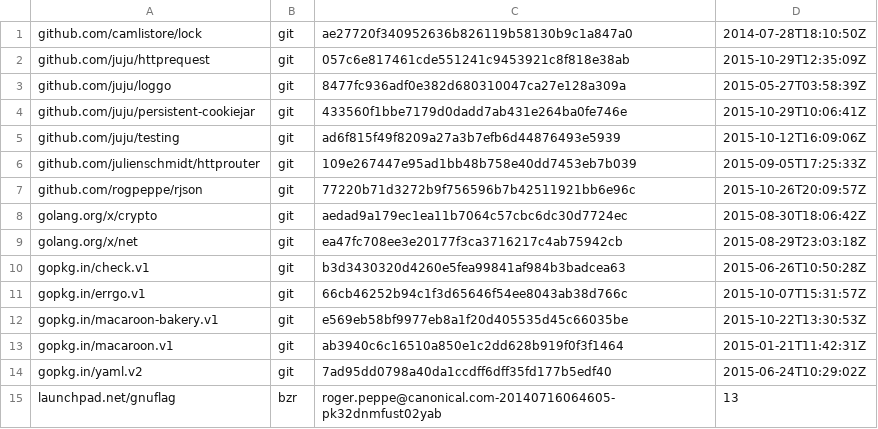
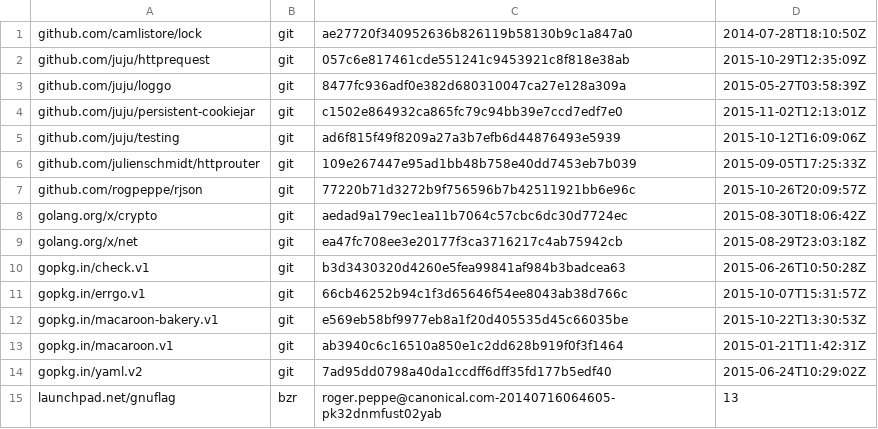
Before and after one commit to rogpeppe/bhttp, a TSV file: dependencies.tsv, drawn as a sheet.

Commit message:
update cookiejar dependency

```diff
--- a/dependencies.tsv
+++ b/dependencies.tsv
@@ -3,3 +3,3 @@ github.com/juju/httprequest	git	057c6e817461cde551241c9453921c8f818e38ab	2015-10
 github.com/juju/loggo	git	8477fc936adf0e382d680310047ca27e128a309a	2015-05-27T03:58:39Z
-github.com/juju/persistent-cookiejar	git	433560f1bbe7179d0dadd7ab431e264ba0fe746e	2015-10-29T10:06:41Z
+github.com/juju/persistent-cookiejar	git	c1502e864932ca865fc79c94bb39e7ccd7edf7e0	2015-11-02T12:13:01Z
 github.com/juju/testing	git	ad6f815f49f8209a27a3b7efb6d44876493e5939	2015-10-12T16:09:06Z
```
